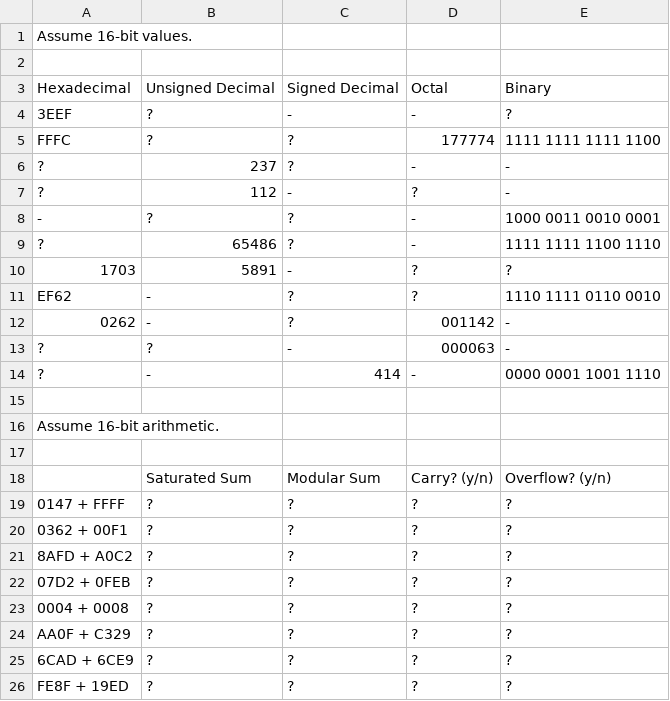
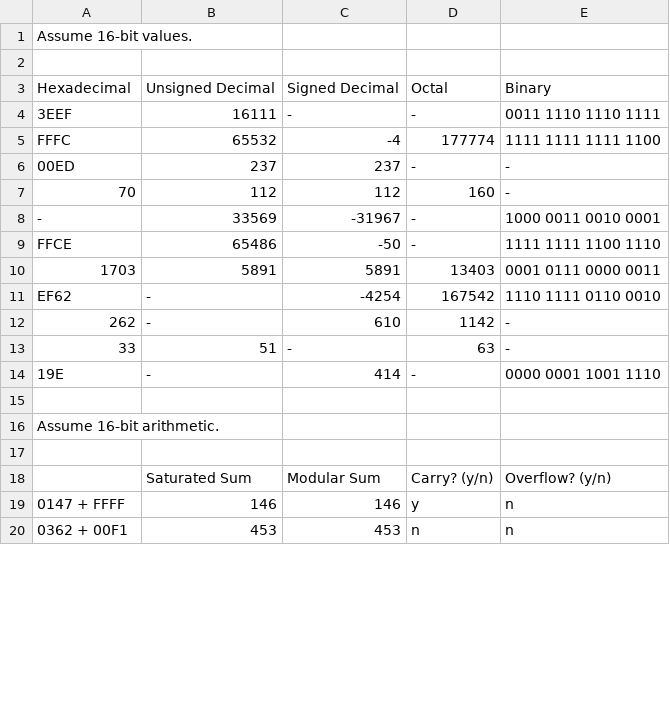
Before and after one commit to Andrey-Varakin/assignments, a TSV file: solutions.tsv, drawn as a sheet; only a part is shown; the diff covers the shown part only.

Commit message:
Assignment 1 - Actual Solution
Recommitted the right solutions.tsv

```diff
--- a/solutions.tsv
+++ b/solutions.tsv
@@ -3,13 +3,13 @@ Assume 16-bit values.
 Hexadecimal	Unsigned Decimal	Signed Decimal	Octal	Binary
-3EEF	?	-	-	?
-FFFC	?	?	177774	1111 1111 1111 1100
-?	237	?	-	-
-?	112	-	?	-
--	?	?	-	1000 0011 0010 0001
-?	65486	?	-	1111 1111 1100 1110
-1703	5891	-	?	?
-EF62	-	?	?	1110 1111 0110 0010
-0262	-	?	001142	-
-?	?	-	000063	-
-?	-	414	-	0000 0001 1001 1110
+3EEF	16111	-	-	0011 1110 1110 1111
+FFFC	65532	-4	177774	1111 1111 1111 1100
+00ED	237	237	-	-
+70	112	112	160	-
+-	33569	-31967	-	1000 0011 0010 0001
+FFCE	65486	-50	-	1111 1111 1100 1110
+1703	5891	5891	13403	0001 0111 0000 0011
+EF62	-	-4254	167542	1110 1111 0110 0010
+262	-	610	1142	-
+33	51	-	63	-
+19E	-	414	-	0000 0001 1001 1110
 				
@@ -18,9 +18,3 @@ Assume 16-bit arithmetic.
 	Saturated Sum	Modular Sum	Carry? (y/n)	Overflow? (y/n)
-0147 + FFFF	?	?	?	?
-0362 + 00F1	?	?	?	?
-8AFD + A0C2	?	?	?	?
-07D2 + 0FEB	?	?	?	?
-0004 + 0008	?	?	?	?
-AA0F + C329	?	?	?	?
-6CAD + 6CE9	?	?	?	?
-FE8F + 19ED	?	?	?	?
+0147 + FFFF	146	146	y	n
+0362 + 00F1	453	453	n	n
```
Also changed, not shown: 6 added rows elsewhere in this file.
